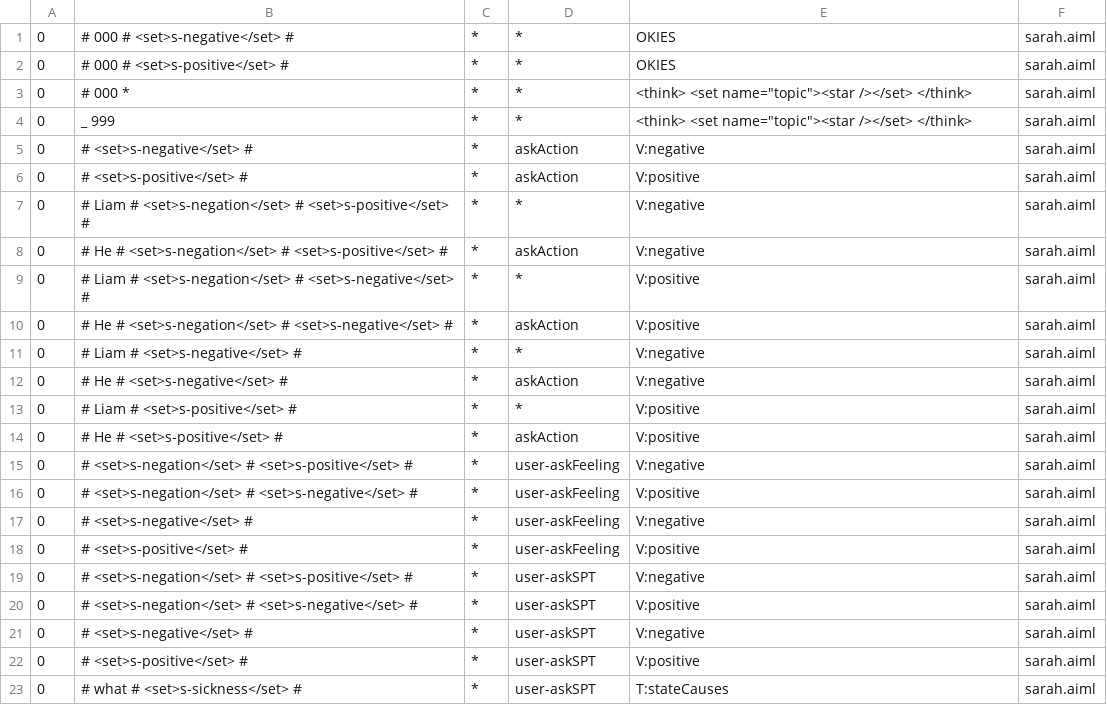
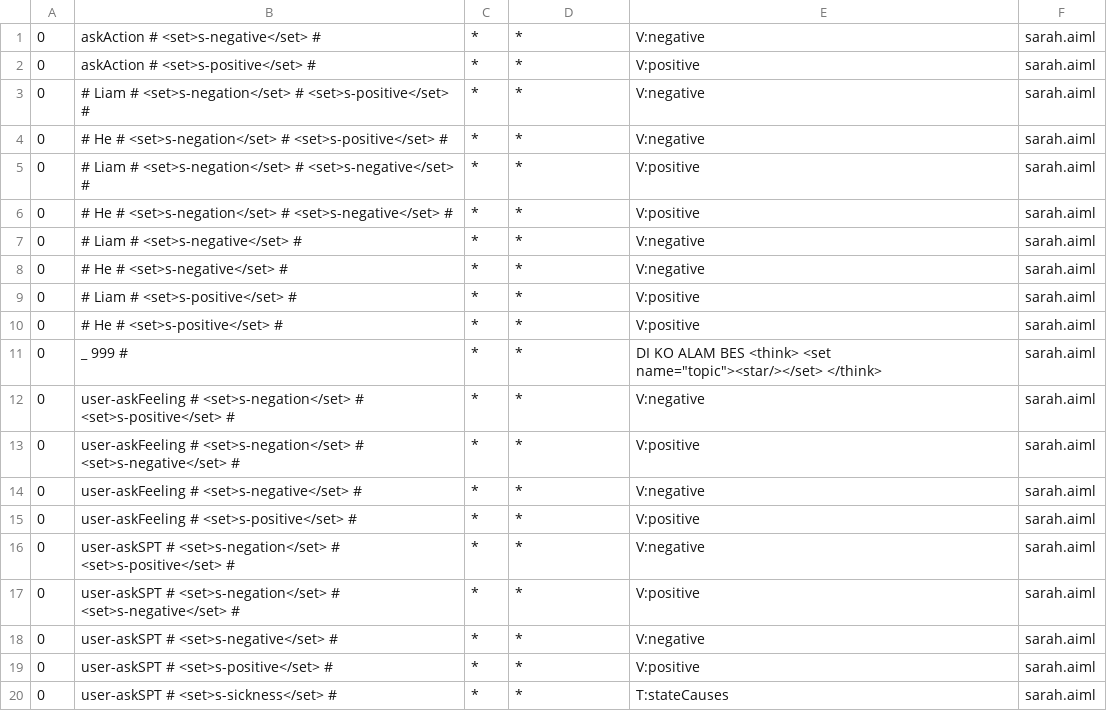
Before and after one commit to janinetan/SARAH, a CSV file: sarah-bot/bots/sarah-bot/aimlif/sarah.aiml.csv, drawn as a sheet.

Commit message:
Revert "aiml"
This reverts commit a244a2793e4f981ea78b4a8ac818a4385ff5d2e0.

```diff
--- a/sarah-bot/bots/sarah-bot/aimlif/sarah.aiml.csv
+++ b/sarah-bot/bots/sarah-bot/aimlif/sarah.aiml.csv
@@ -1,23 +1,20 @@
-0,# 000 # <set>s-negative</set> #,*,*,OKIES,sarah.aiml
-0,# 000 # <set>s-positive</set> #,*,*,OKIES,sarah.aiml
-0,# 000 *,*,*,"<think> <set name=""topic""><star /></set> </think>",sarah.aiml
-0,_ 999,*,*,"<think> <set name=""topic""><star /></set> </think>",sarah.aiml
-0,# <set>s-negative</set> #,*,askAction,V:negative,sarah.aiml
-0,# <set>s-positive</set> #,*,askAction,V:positive,sarah.aiml
+0,askAction # <set>s-negative</set> #,*,*,V:negative,sarah.aiml
+0,askAction # <set>s-positive</set> #,*,*,V:positive,sarah.aiml
 0,# Liam # <set>s-negation</set> # <set>s-positive</set> #,*,*,V:negative,sarah.aiml
-0,# He # <set>s-negation</set> # <set>s-positive</set> #,*,askAction,V:negative,sarah.aiml
+0,# He # <set>s-negation</set> # <set>s-positive</set> #,*,*,V:negative,sarah.aiml
 0,# Liam # <set>s-negation</set> # <set>s-negative</set> #,*,*,V:positive,sarah.aiml
-0,# He # <set>s-negation</set> # <set>s-negative</set> #,*,askAction,V:positive,sarah.aiml
+0,# He # <set>s-negation</set> # <set>s-negative</set> #,*,*,V:positive,sarah.aiml
 0,# Liam # <set>s-negative</set> #,*,*,V:negative,sarah.aiml
-0,# He # <set>s-negative</set> #,*,askAction,V:negative,sarah.aiml
+0,# He # <set>s-negative</set> #,*,*,V:negative,sarah.aiml
 0,# Liam # <set>s-positive</set> #,*,*,V:positive,sarah.aiml
-0,# He # <set>s-positive</set> #,*,askAction,V:positive,sarah.aiml
-0,# <set>s-negation</set> # <set>s-positive</set> #,*,user-askFeeling,V:negative,sarah.aiml
-0,# <set>s-negation</set> # <set>s-negative</set> #,*,user-askFeeling,V:positive,sarah.aiml
-0,# <set>s-negative</set> #,*,user-askFeeling,V:negative,sarah.aiml
-0,# <set>s-positive</set> #,*,user-askFeeling,V:positive,sarah.aiml
-0,# <set>s-negation</set> # <set>s-positive</set> #,*,user-askSPT,V:negative,sarah.aiml
-0,# <set>s-negation</set> # <set>s-negative</set> #,*,user-askSPT,V:positive,sarah.aiml
-0,# <set>s-negative</set> #,*,user-askSPT,V:negative,sarah.aiml
-0,# <set>s-positive</set> #,*,user-askSPT,V:positive,sarah.aiml
-0,# what # <set>s-sickness</set> #,*,user-askSPT,T:stateCauses,sarah.aiml
+0,# He # <set>s-positive</set> #,*,*,V:positive,sarah.aiml
+0,_ 999 #,*,*,"DI KO ALAM BES <think> <set name=""topic""><star/></set> </think>",sarah.aiml
+0,user-askFeeling # <set>s-negation</set> # <set>s-positive</set> #,*,*,V:negative,sarah.aiml
+0,user-askFeeling # <set>s-negation</set> # <set>s-negative</set> #,*,*,V:positive,sarah.aiml
+0,user-askFeeling # <set>s-negative</set> #,*,*,V:negative,sarah.aiml
+0,user-askFeeling # <set>s-positive</set> #,*,*,V:positive,sarah.aiml
+0,user-askSPT # <set>s-negation</set> # <set>s-positive</set> #,*,*,V:negative,sarah.aiml
+0,user-askSPT # <set>s-negation</set> # <set>s-negative</set> #,*,*,V:positive,sarah.aiml
+0,user-askSPT # <set>s-negative</set> #,*,*,V:negative,sarah.aiml
+0,user-askSPT # <set>s-positive</set> #,*,*,V:positive,sarah.aiml
+0,user-askSPT # <set>s-sickness</set> #,*,*,T:stateCauses,sarah.aiml
```
Also changed, not shown: 6 other files.
